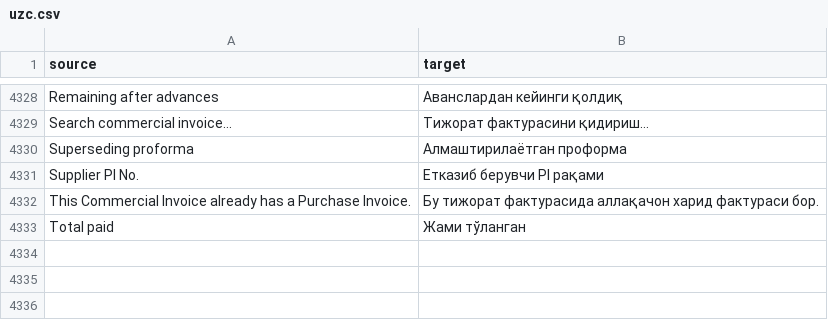
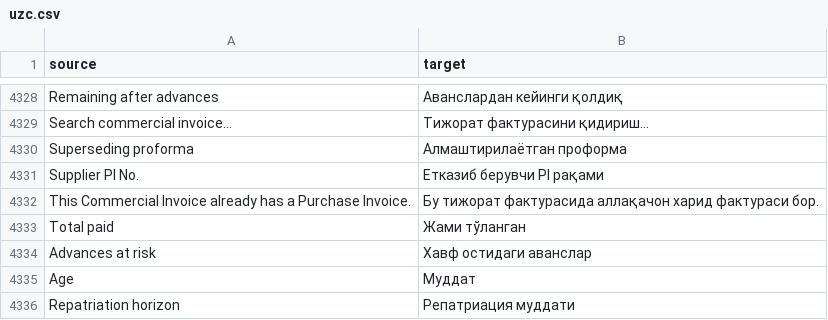
Before and after one commit to zvictory/stabler, a CSV file: stabler/translations/uzc.csv, drawn as a sheet; only a part is shown, gaps mark what is left out; the diff names each change by its address in the sheet, - before the commit and + after, or states it on an @@ line.

```diff
--- a/stabler/translations/uzc.csv
+++ b/stabler/translations/uzc.csv
+row 4334: Advances at risk | Хавф остидаги аванслар
+row 4335: Age | Муддат
+row 4336: Repatriation horizon | Репатриация муддати
```
Also changed, not shown: stabler/translations/en.csv, stabler/translations/ru.csv, 2 other files.
